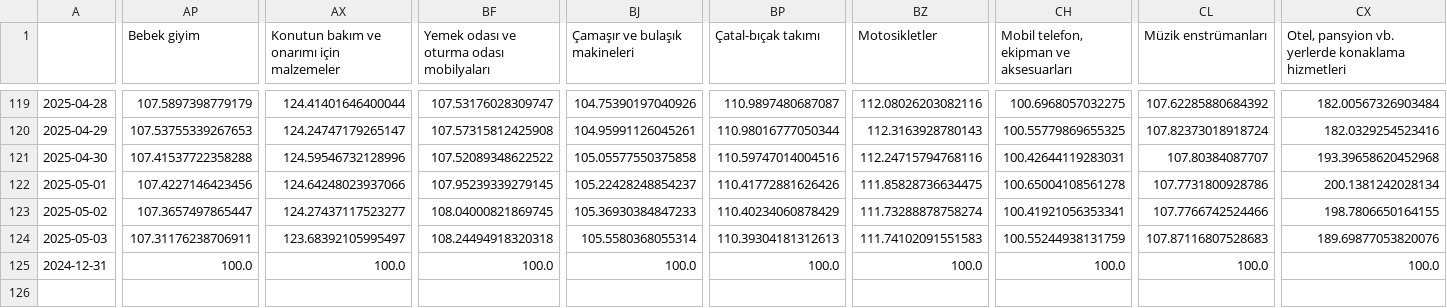
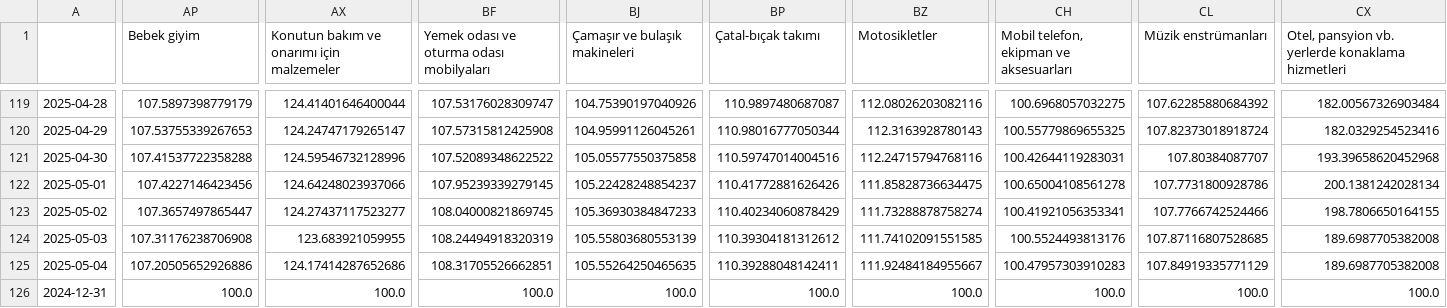
Before and after one commit to kaboya19/web-tufe-streamlit, a CSV file: harcama_grupları.csv, drawn as a sheet; only a part is shown, gaps mark what is left out; rows hold the shown columns only; the diff covers the shown part only; the diff names each change by its address in the sheet, - before the commit and + after, or states it on an @@ line.

```diff
--- a/harcama_grupları.csv
+++ b/harcama_grupları.csv
-AP124 (Bebek giyim): 107.31176238706911
+AP124 (Bebek giyim): 107.31176238706908
-AX124: 123.68392105995497
+AX124: 123.683921059955
-BF124: 108.24494918320318
+BF124: 108.24494918320319
-BJ124 (Çamaşır ve bulaşık makineleri): 105.5580368055314
+BJ124 (Çamaşır ve bulaşık makineleri): 105.55803680553139
-BP124 (Çatal-bıçak takımı): 110.39304181312613
+BP124 (Çatal-bıçak takımı): 110.39304181312612
-BZ124 (Motosikletler): 111.74102091551583
+BZ124 (Motosikletler): 111.74102091551585
-CH124: 100.55244938131759
+CH124: 100.5524493813176
-CL124 (Müzik enstrümanları): 107.87116807528683
+CL124 (Müzik enstrümanları): 107.87116807528685
-CX124: 189.69877053820076
+CX124: 189.6987705382008
+row 125: 2025-05-04 | 107.20505652926886 | 124.17414287652686 | 108.31705526662851 | 105.55264250465635 | 110.39288048142411 | 111.92484184955667 | 100.47957303910283 | 107.84919335771129 | 189.6987705382008
```
Also changed, not shown: 2 edited cells elsewhere in this file, anagruplar.csv, gruplar.csv, 11 other files.
